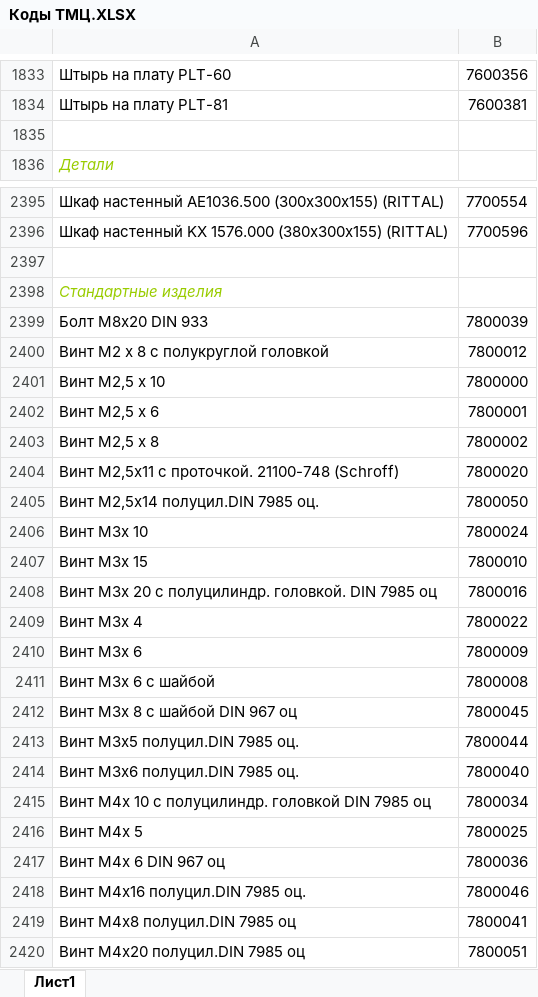
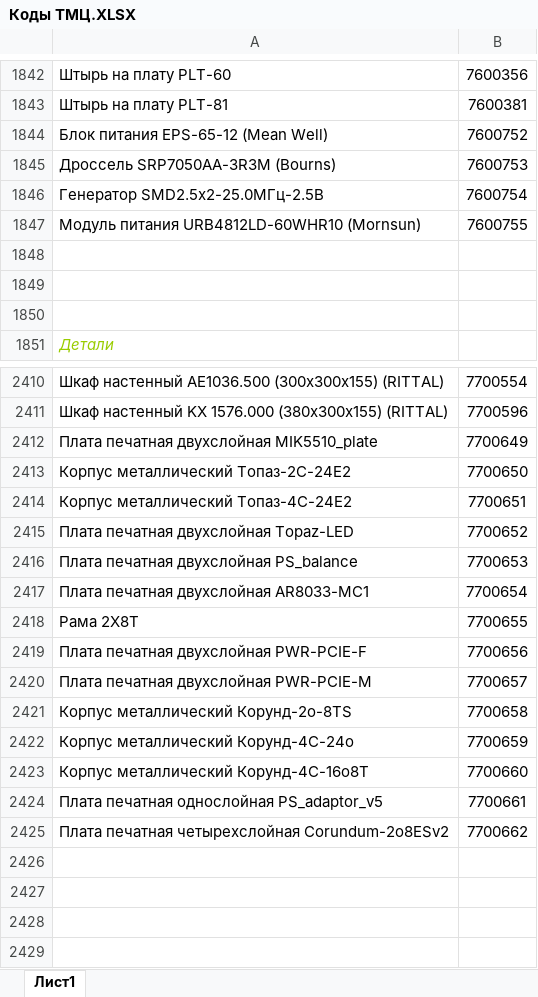
Before and after one commit to shishkinzel/MyJob, an Excel workbook: Parser_xls/Temp/Коды ТМЦ.XLSX, sheet Лист1, drawn as a sheet; only a part is shown, gaps mark what is left out; the shorter side is filled out with more unchanged rows; values as stored, in another font and other column widths than the file's, no borders; the diff covers the shown part only; the diff names each change by its address in the sheet, - before the commit and + after, or states it on an @@ line.

```diff
--- a/Parser_xls/Temp/Коды ТМЦ.XLSX (sheet Лист1)
+++ b/Parser_xls/Temp/Коды ТМЦ.XLSX (sheet Лист1)
+row 1844: Блок питания EPS-65-12 (Mean Well) | 7600752
+row 1845: Дроссель SRP7050AA-3R3M (Bourns) | 7600753
+row 1846: Генератор SMD2.5x2-25.0МГц-2.5В | 7600754
+row 1847: Модуль питания URB4812LD-60WHR10 (Mornsun) | 7600755
+row 1848: (empty)
+row 1849: (empty)
+row 2412: Плата печатная двухслойная MIK5510_plate | 7700649
+row 2413: Корпус металлический Топаз-2С-24Е2 | 7700650
+row 2414: Корпус металлический Топаз-4С-24Е2 | 7700651
+row 2415: Плата печатная двухслойная Topaz-LED | 7700652
+row 2416: Плата печатная двухслойная PS_balance | 7700653
+row 2417: Плата печатная двухслойная AR8033-MC1 | 7700654
+row 2418: Рама 2X8T | 7700655
+row 2419: Плата печатная двухслойная PWR-PCIE-F | 7700656
+row 2420: Плата печатная двухслойная PWR-PCIE-M | 7700657
+row 2421: Корпус металлический Корунд-2o-8TS | 7700658
+row 2422: Корпус металлический Корунд-4С-24о | 7700659
+row 2423: Корпус металлический Корунд-4С-16о8Т | 7700660
+row 2424: Плата печатная однослойная PS_adaptor_v5 | 7700661
+row 2425: Плата печатная четырехслойная Corundum-2o8ESv2 | 7700662
+row 2426: (empty)
+row 2427: (empty)
+row 2428: (empty)
```
Also changed, not shown: 9 added rows elsewhere in this sheet, 3 other files.
